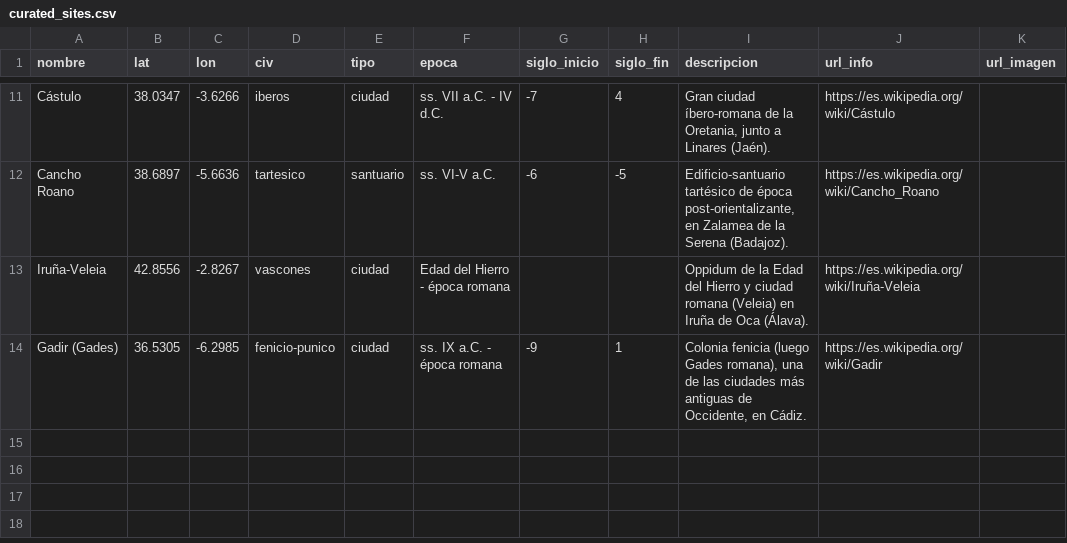
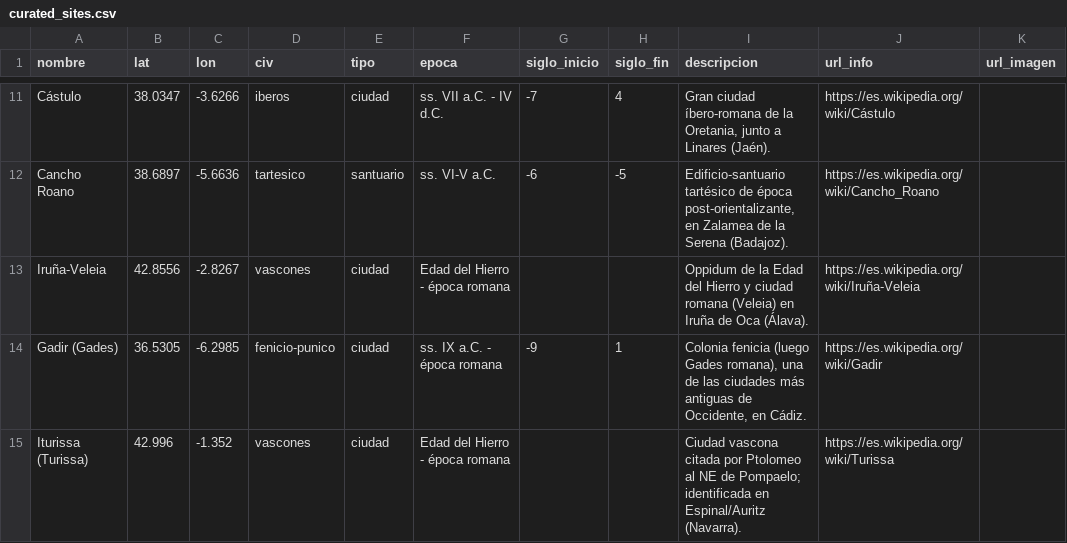
Before and after one commit to PabloVD/iberian-map, a CSV file: scripts/curated_sites.csv, drawn as a sheet; only a part is shown, gaps mark what is left out.

```diff
--- a/scripts/curated_sites.csv
+++ b/scripts/curated_sites.csv
@@ -14 +14,2 @@ Iruña-Veleia,42.8556,-2.8267,vascones,ciudad,Edad del Hierro - época romana,,,
 Gadir (Gades),36.5305,-6.2985,fenicio-punico,ciudad,ss. IX a.C. - época romana,-9,1,"Colonia fenicia (luego Gades romana), una de las ciudades más antiguas de Occidente, en Cádiz.",https://es.wikipedia.org/wiki/Gadir,
+Iturissa (Turissa),42.996,-1.352,vascones,ciudad,Edad del Hierro - época romana,,,"Ciudad vascona citada por Ptolomeo al NE de Pompaelo; identificada en Espinal/Auritz (Navarra).",https://es.wikipedia.org/wiki/Turissa,
```
Also changed, not shown: 8 other files.
